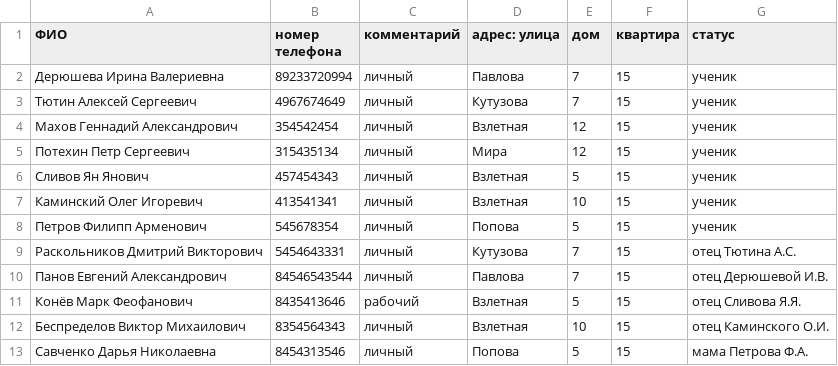
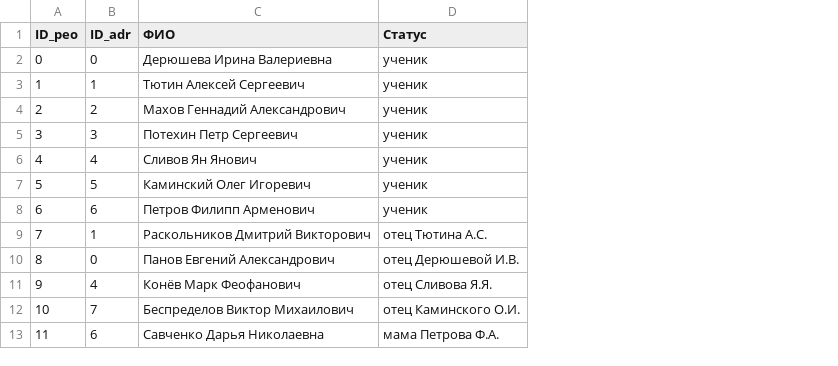
Before and after one commit to IrenLunx/Python01, a CSV file: HomeWork8/people.csv, drawn as a sheet; removed rows and columns are numbered as before the commit, all else as after; the diff names each change by its address in the sheet, - before the commit and + after, or states it on an @@ line.

Commit message:
HomeWork8

```diff
--- a/HomeWork8/people.csv
+++ b/HomeWork8/people.csv
+column A (ID_peo), rows 2-13: 0 | 1 | 2 | 3 | 4 | 5 | 6 | 7 | 8 | 9 | 10 | 11
+column B (ID_adr), rows 2-13: 0 | 1 | 2 | 3 | 4 | 5 | 6 | 1 | 0 | 4 | 7 | 6
-column B (номер телефона), rows 2-13: 89233720994 | 4967674649 | 354542454 | 315435134 | 457454343 | 413541341 | 545678354 | 5454643331 | 84546543544 | 8435413646 | 8354564343 | 8454313546
-column C (комментарий), rows 2-13: личный | личный | личный | личный | личный | личный | личный | личный | личный | рабочий | личный | личный
-column D (адрес: улица), rows 2-13: Павлова | Кутузова | Взлетная | Мира | Взлетная | Взлетная | Попова | Кутузова | Павлова | Взлетная | Взлетная | Попова
-column E (дом), rows 2-13: 7 | 7 | 12 | 12 | 5 | 10 | 5 | 7 | 7 | 5 | 10 | 5
-column F (квартира), rows 2-13: all 15
-D1: статус
+D1: Статус
```
Also changed, not shown: HomeWork8/students.csv, 10 other files.
